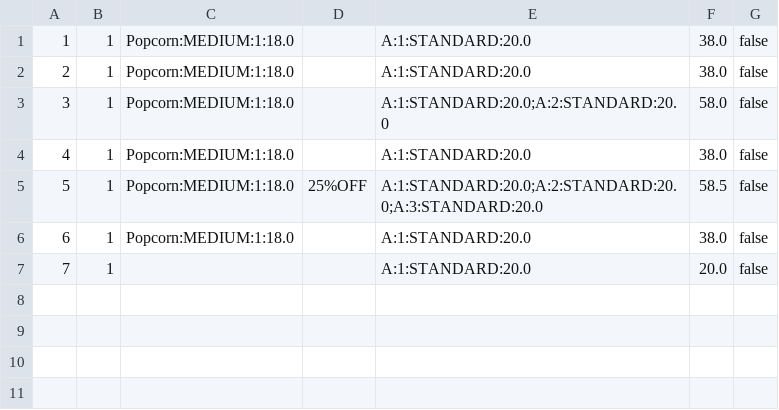
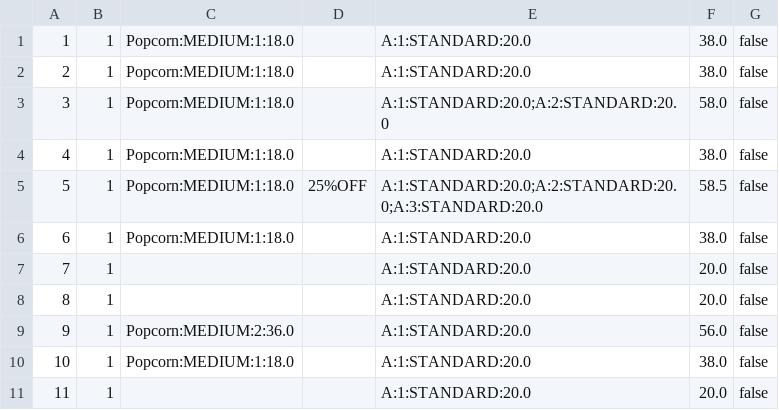
Before and after one commit to Ng-Kyle/OOPAssignment, a CSV file: oopAssignment/storedData/orders.csv, drawn as a sheet; the diff names each change by its address in the sheet, - before the commit and + after, or states it on an @@ line.

```diff
--- a/oopAssignment/storedData/orders.csv
+++ b/oopAssignment/storedData/orders.csv
+row 8: 8 | 1 |  |  | A:1:STANDARD:20.0 | 20.0 | false
+row 9: 9 | 1 | Popcorn:MEDIUM:2:36.0 |  | A:1:STANDARD:20.0 | 56.0 | false
+row 10: 10 | 1 | Popcorn:MEDIUM:1:18.0 |  | A:1:STANDARD:20.0 | 38.0 | false
+row 11: 11 | 1 |  |  | A:1:STANDARD:20.0 | 20.0 | false
```
Also changed, not shown: 10 other files.
